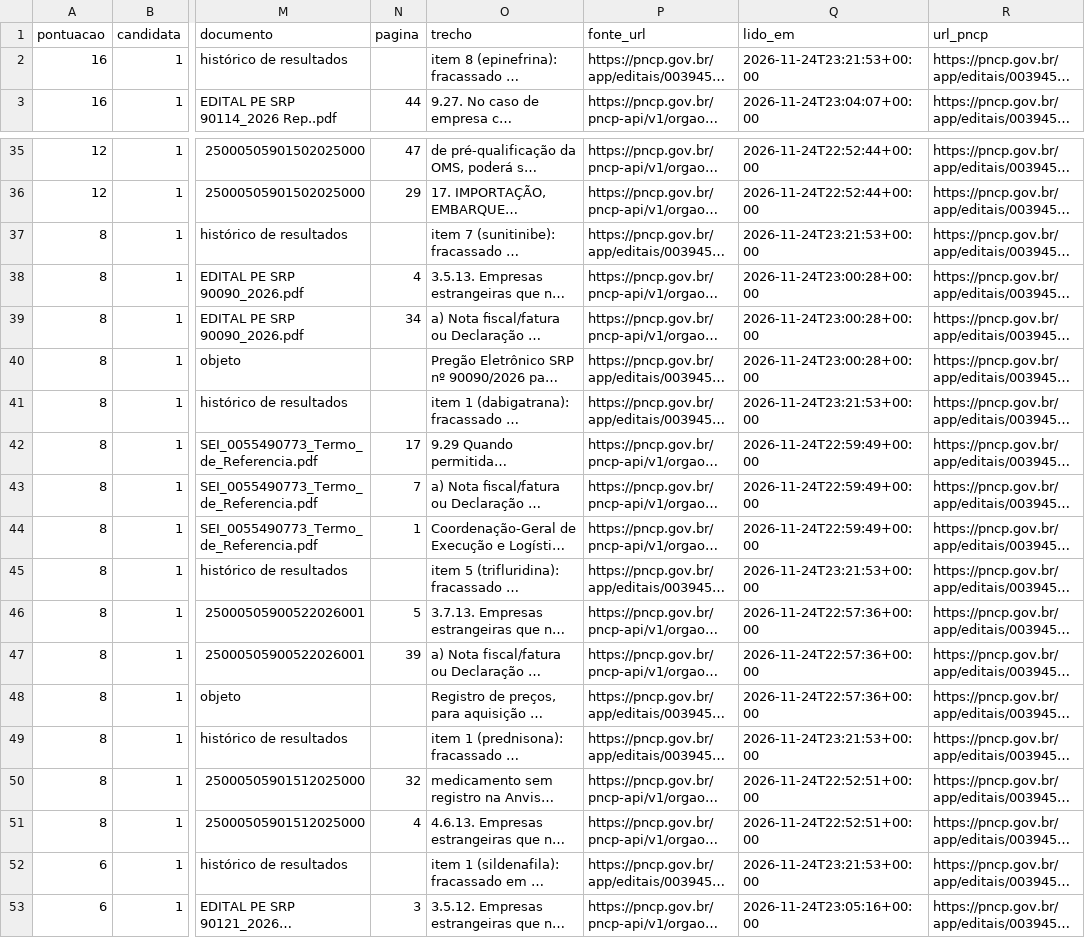
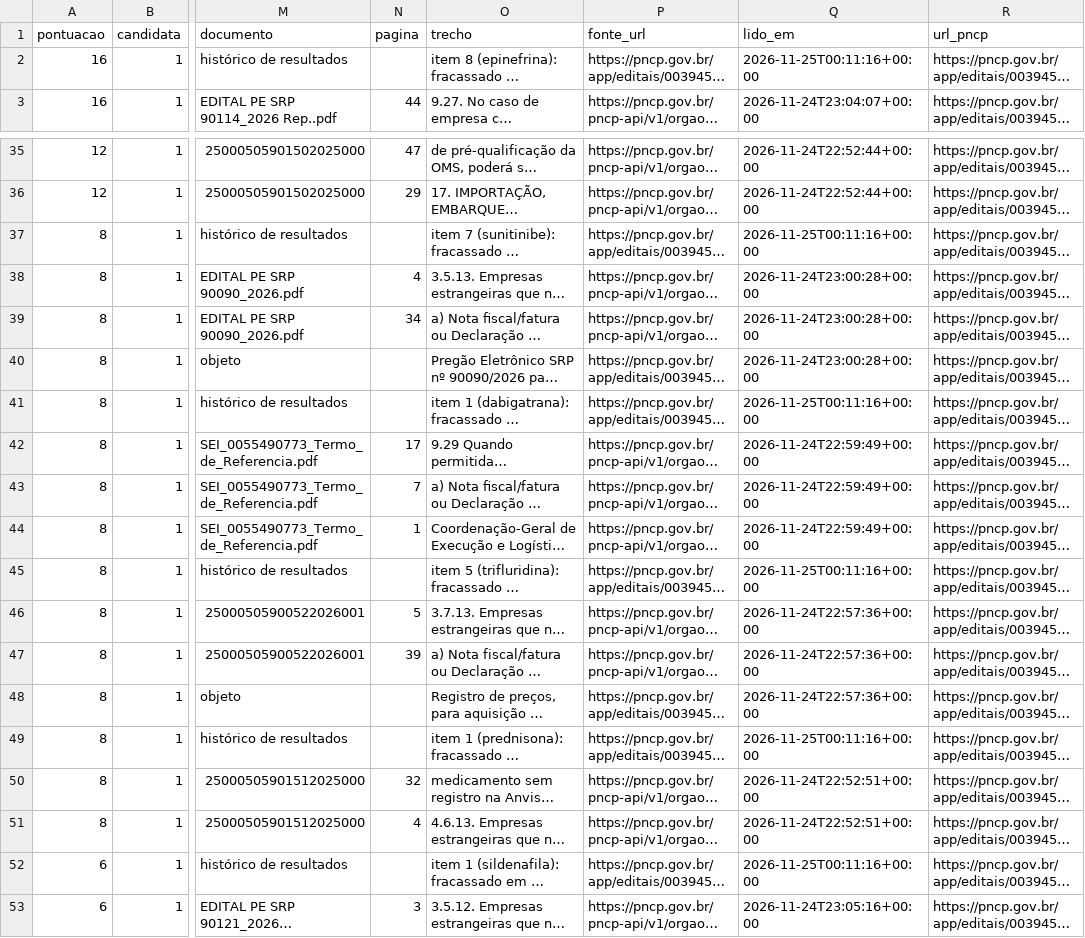
Before and after one commit to g3healthservice/monitor-judicializacao, a CSV file: monitor-licitacoes/saida/licitacoes_candidatas.csv, drawn as a sheet; only a part is shown, gaps mark what is left out; long unchanged cells end in …; the diff names each change by its address in the sheet, - before the commit and + after, or states it on an @@ line.

Commit message:
Licitacoes: atualizacao automatica 2026-11-25 00:11 UTC

```diff
--- a/monitor-licitacoes/saida/licitacoes_candidatas.csv
+++ b/monitor-licitacoes/saida/licitacoes_candidatas.csv
-Q2 (lido_em): 2026-11-24T23:21:53+00:00
+Q2 (lido_em): 2026-11-25T00:11:16+00:00
-Q37 (lido_em): 2026-11-24T23:21:53+00:00
+Q37 (lido_em): 2026-11-25T00:11:16+00:00
-Q41 (lido_em): 2026-11-24T23:21:53+00:00
+Q41 (lido_em): 2026-11-25T00:11:16+00:00
-Q45 (lido_em): 2026-11-24T23:21:53+00:00
+Q45 (lido_em): 2026-11-25T00:11:16+00:00
-Q49 (lido_em): 2026-11-24T23:21:53+00:00
+Q49 (lido_em): 2026-11-25T00:11:16+00:00
-Q52 (lido_em): 2026-11-24T23:21:53+00:00
+Q52 (lido_em): 2026-11-25T00:11:16+00:00
```
Also changed, not shown: 2 other files.
